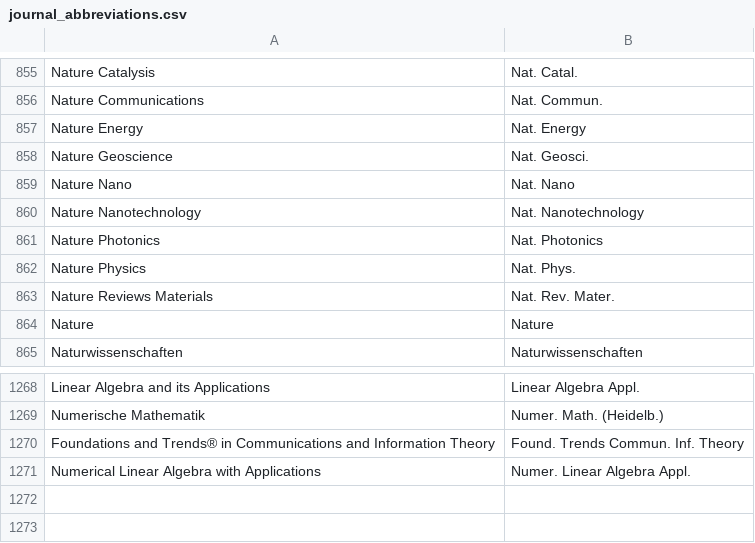
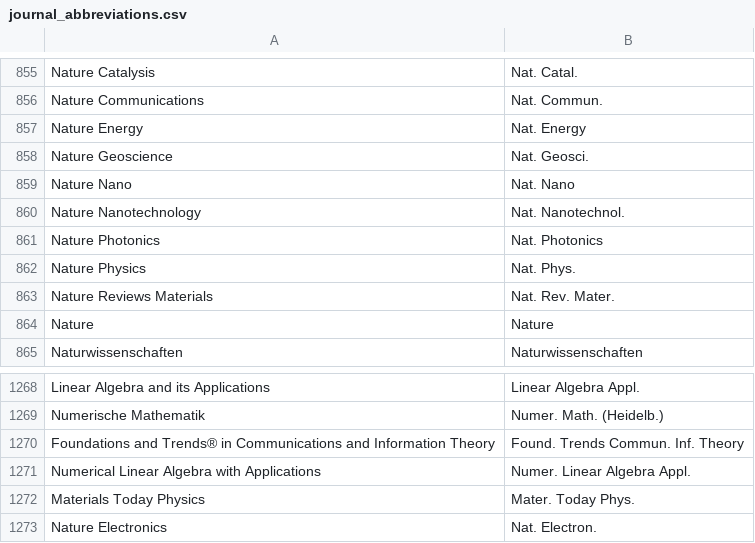
Before and after one commit to TopoMatter/bib_maker, a CSV file: journal_abbreviations.csv, drawn as a sheet; only a part is shown, gaps mark what is left out.

Commit message:
add web scraping functionality and more abbreviations

```diff
--- a/journal_abbreviations.csv
+++ b/journal_abbreviations.csv
@@ -859,3 +859,3 @@
 "Nature Nano","Nat. Nano"
-"Nature Nanotechnology","Nat. Nanotechnology"
+"Nature Nanotechnology","Nat. Nanotechnol."
 "Nature Photonics","Nat. Photonics"
@@ -1271 +1271,3 @@
 "Numerical Linear Algebra with Applications","Numer. Linear Algebra Appl."
+"Materials Today Physics","Mater. Today Phys."
+"Nature Electronics","Nat. Electron."
```
Also changed, not shown: 1 other file.
